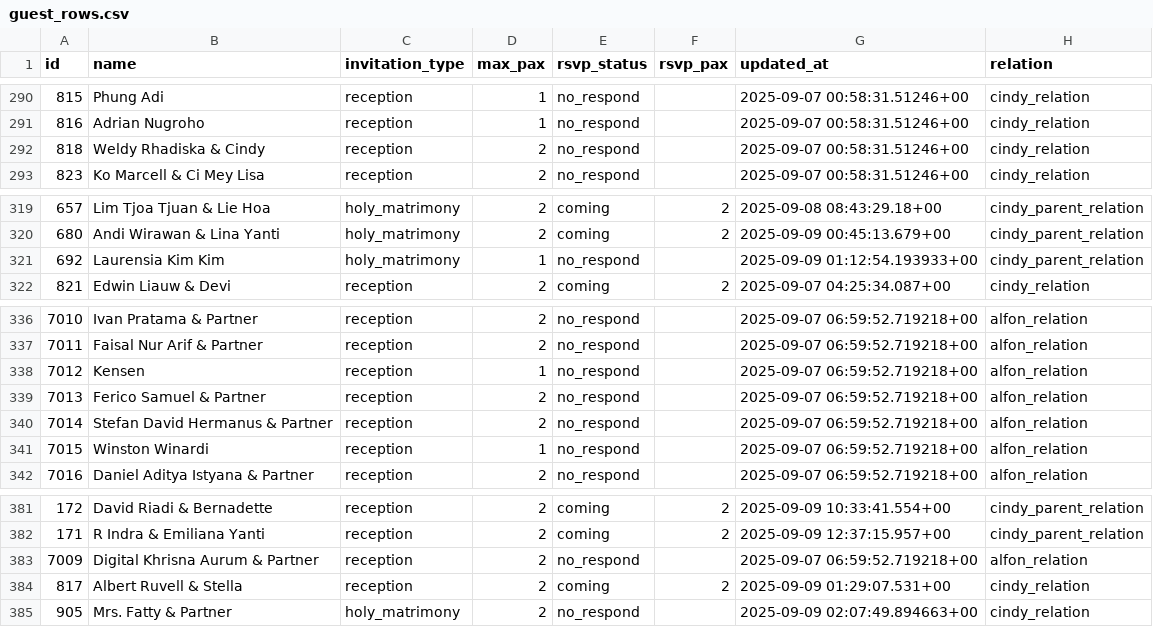
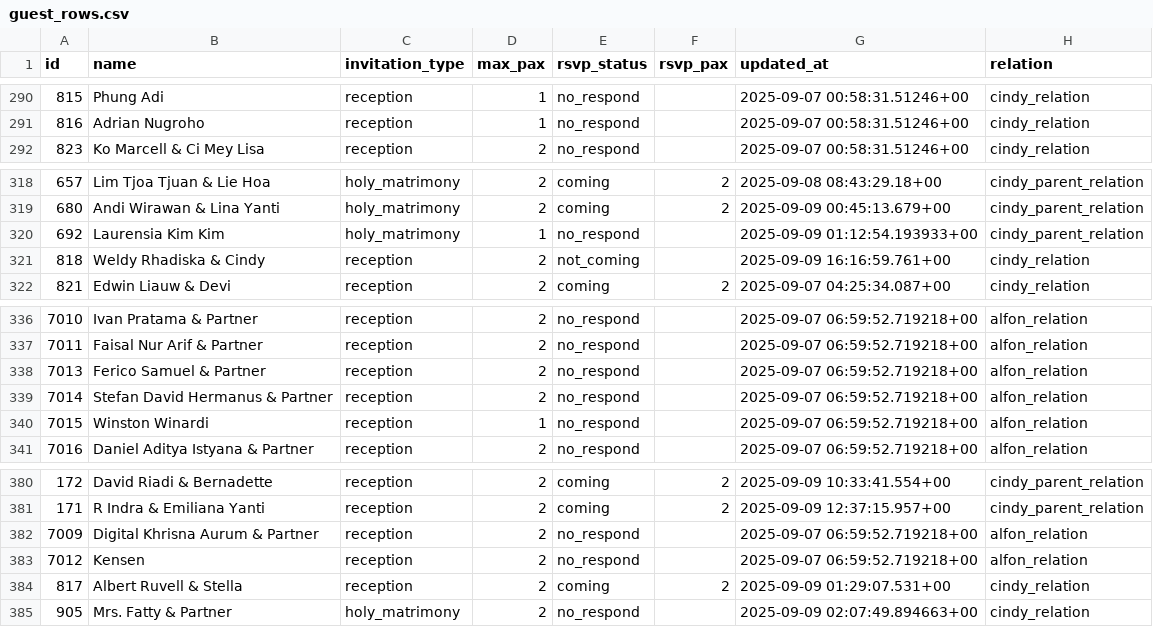
Before and after one commit to alfonski/wed-guest-helper, a CSV file: guest_rows.csv, drawn as a sheet; only a part is shown, gaps mark what is left out.

```diff
--- a/guest_rows.csv
+++ b/guest_rows.csv
@@ -291,3 +291,2 @@ id,name,invitation_type,max_pax,rsvp_status,rsvp_pax,updated_at,relation
 816,"Adrian Nugroho",reception,1,no_respond,,"2025-09-07 00:58:31.51246+00",cindy_relation
-818,"Weldy Rhadiska & Cindy",reception,2,no_respond,,"2025-09-07 00:58:31.51246+00",cindy_relation
 823,"Ko Marcell & Ci Mey Lisa",reception,2,no_respond,,"2025-09-07 00:58:31.51246+00",cindy_relation
@@ -321,2 +320,3 @@ id,name,invitation_type,max_pax,rsvp_status,rsvp_pax,updated_at,relation
 692,"Laurensia Kim Kim",holy_matrimony,1,no_respond,,"2025-09-09 01:12:54.193933+00",cindy_parent_relation
+818,"Weldy Rhadiska & Cindy",reception,2,not_coming,,"2025-09-09 16:16:59.761+00",cindy_relation
 821,"Edwin Liauw & Devi",reception,2,coming,2,"2025-09-07 04:25:34.087+00",cindy_relation
@@ -337,3 +337,2 @@ id,name,invitation_type,max_pax,rsvp_status,rsvp_pax,updated_at,relation
 7011,"Faisal Nur Arif & Partner",reception,2,no_respond,,"2025-09-07 06:59:52.719218+00",alfon_relation
-7012,Kensen,reception,1,no_respond,,"2025-09-07 06:59:52.719218+00",alfon_relation
 7013,"Ferico Samuel & Partner",reception,2,no_respond,,"2025-09-07 06:59:52.719218+00",alfon_relation
@@ -383,2 +382,3 @@ id,name,invitation_type,max_pax,rsvp_status,rsvp_pax,updated_at,relation
 7009,"Digital Khrisna Aurum & Partner",reception,2,no_respond,,"2025-09-07 06:59:52.719218+00",alfon_relation
+7012,Kensen,reception,2,no_respond,,"2025-09-07 06:59:52.719218+00",alfon_relation
 817,"Albert Ruvell & Stella",reception,2,coming,2,"2025-09-09 01:29:07.531+00",cindy_relation
```
